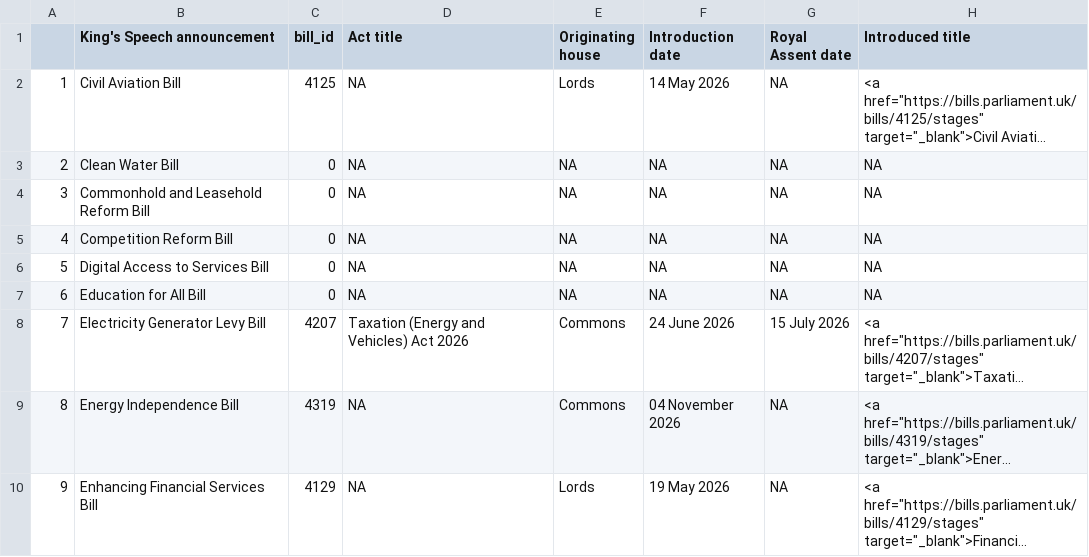
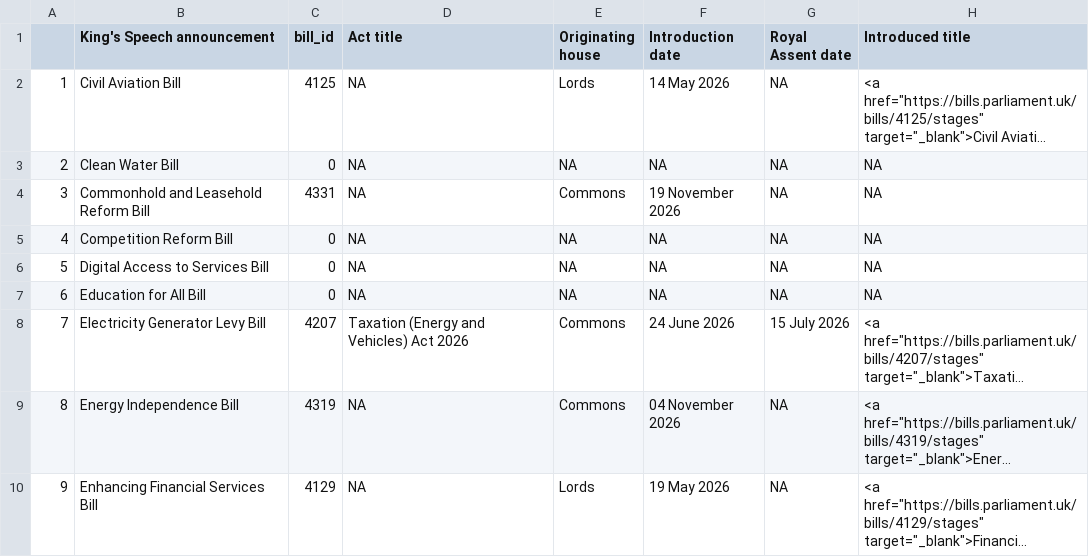
Before and after one commit to leahyc-parliament/kings_speech_bills, a CSV file: app_data/main_table.csv, drawn as a sheet; only a part is shown; long unchanged cells end in ….

```diff
--- a/app_data/main_table.csv
+++ b/app_data/main_table.csv
@@ -3,3 +3,3 @@
 "2","Clean Water Bill",0,NA,NA,NA,NA,NA
-"3","Commonhold and Leasehold Reform Bill",0,NA,NA,NA,NA,NA
+"3","Commonhold and Leasehold Reform Bill",4331,NA,"Commons","19 November 2026",NA,NA
 "4","Competition Reform Bill",0,NA,NA,NA,NA,NA
```
Also changed, not shown: app_data/download_file.csv, app_data/news.csv.
